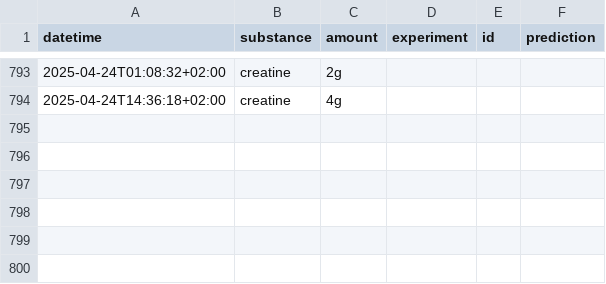
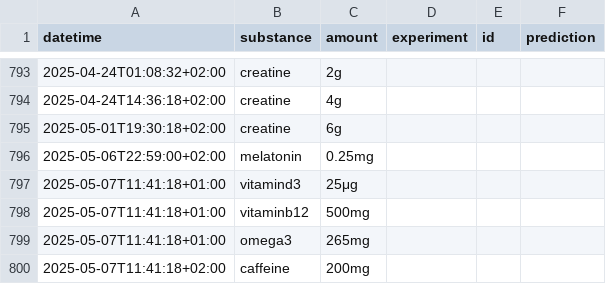
Before and after one commit to niplav/site, a CSV file: data/substances.csv, drawn as a sheet; only a part is shown, gaps mark what is left out; the diff names each change by its address in the sheet, - before the commit and + after, or states it on an @@ line.

Commit message:
Data, some small fixe.

```diff
--- a/data/substances.csv
+++ b/data/substances.csv
+row 795: 2025-05-01T19:30:18+02:00 | creatine | 6g
+row 796: 2025-05-06T22:59:00+02:00 | melatonin | 0.25mg
+row 797: 2025-05-07T11:41:18+01:00 | vitamind3 | 25μg
+row 798: 2025-05-07T11:41:18+01:00 | vitaminb12 | 500mg
+row 799: 2025-05-07T11:41:18+01:00 | omega3 | 265mg
+row 800: 2025-05-07T11:41:18+02:00 | caffeine | 200mg
```
Also changed, not shown: data/light.csv, data/masturbations.csv, 4 other files.
